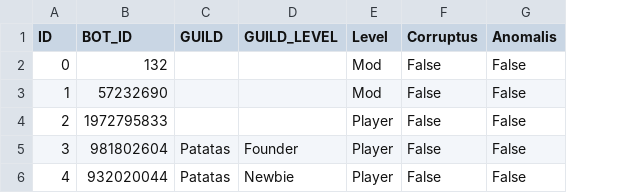
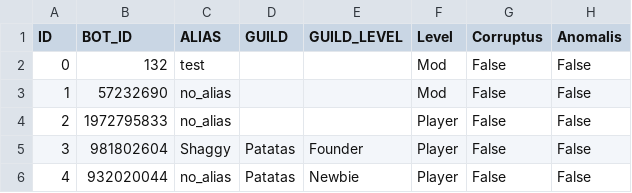
Before and after one commit to jgalaso93/HvZ_APP, a CSV file: database.csv, drawn as a sheet; only a part is shown; the diff names each change by its address in the sheet, - before the commit and + after, or states it on an @@ line.

```diff
--- a/database.csv
+++ b/database.csv
+column C (ALIAS), rows 2-6: test | no_alias | no_alias | Shaggy | no_alias
```
Also changed, not shown: 1 other file.
